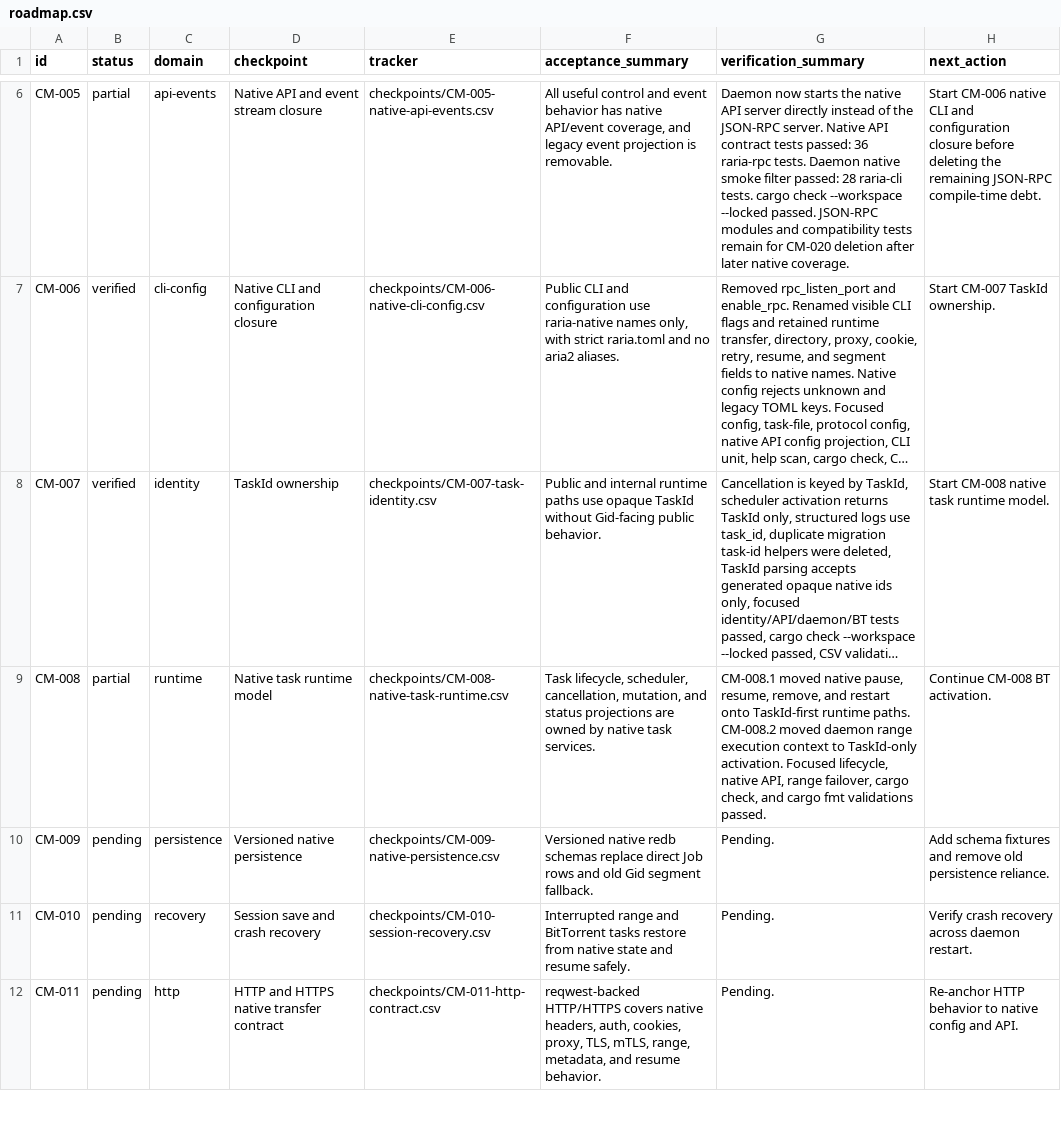
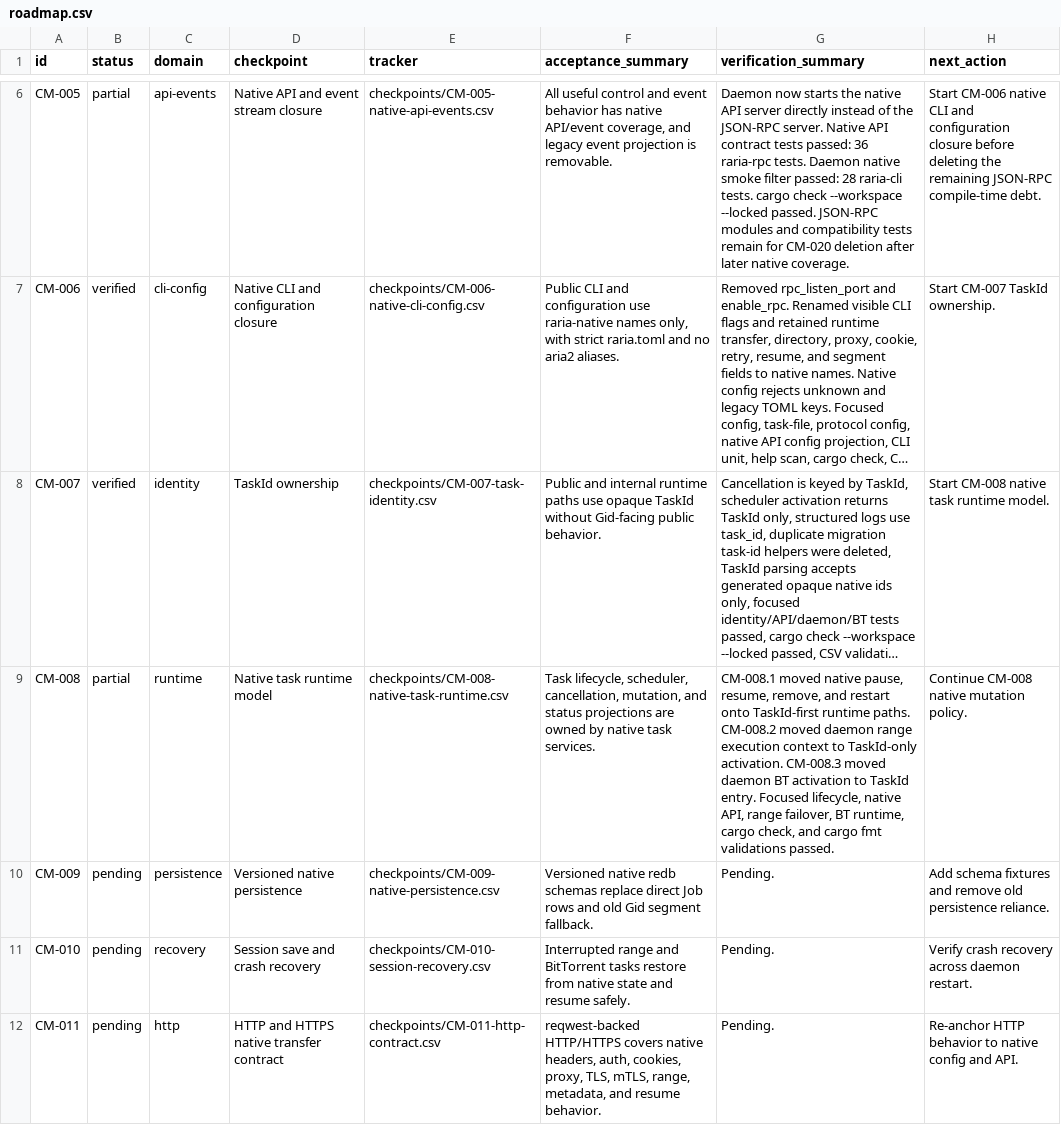
Before and after one commit to AnInsomniacy/raria, a CSV file: docs/core-modernization/roadmap.csv, drawn as a sheet; only a part is shown, gaps mark what is left out; long unchanged cells end in …; the diff names each change by its address in the sheet, - before the commit and + after, or states it on an @@ line.

```diff
--- a/docs/core-modernization/roadmap.csv
+++ b/docs/core-modernization/roadmap.csv
-G9 (verification_summary): …TaskId-only activation. Focused lifecycle, native API, range failover, cargo check,…
+G9 (verification_summary): …TaskId-only activation. CM-008.3 moved daemon BT activation to TaskId entry. Focused lifecycle, native API, range failover, BT runtime, cargo check,…
-H9 (next_action): Continue CM-008 BT activation.
+H9 (next_action): Continue CM-008 native mutation policy.
```
Also changed, not shown: docs/core-modernization/checkpoints/CM-008-native-task-runtime.csv, 3 other files.
